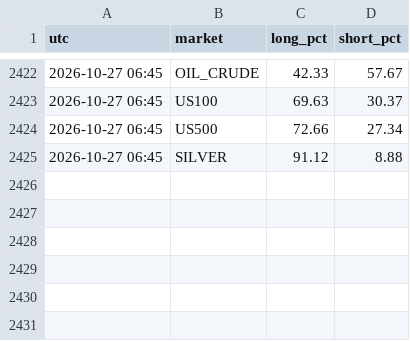
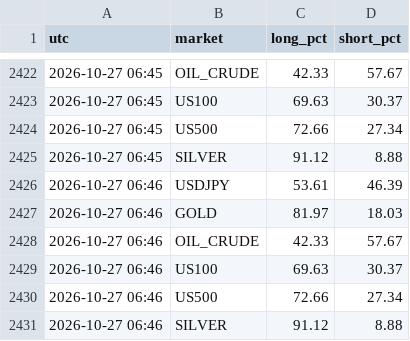
Before and after one commit to arslanmehdi1214-droid/dashboard, a CSV file: data/sentiment/2026-10-27.csv, drawn as a sheet; only a part is shown, gaps mark what is left out; the diff names each change by its address in the sheet, - before the commit and + after, or states it on an @@ line.

```diff
--- a/data/sentiment/2026-10-27.csv
+++ b/data/sentiment/2026-10-27.csv
+row 2426: 2026-10-27 06:46 | USDJPY | 53.61 | 46.39
+row 2427: 2026-10-27 06:46 | GOLD | 81.97 | 18.03
+row 2428: 2026-10-27 06:46 | OIL_CRUDE | 42.33 | 57.67
+row 2429: 2026-10-27 06:46 | US100 | 69.63 | 30.37
+row 2430: 2026-10-27 06:46 | US500 | 72.66 | 27.34
+row 2431: 2026-10-27 06:46 | SILVER | 91.12 | 8.88
```
Also changed, not shown: 4 other files.
